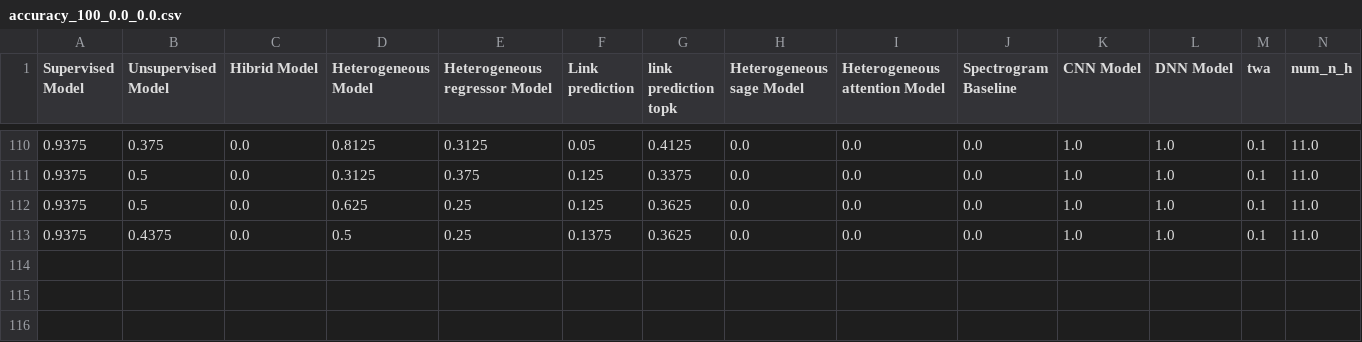
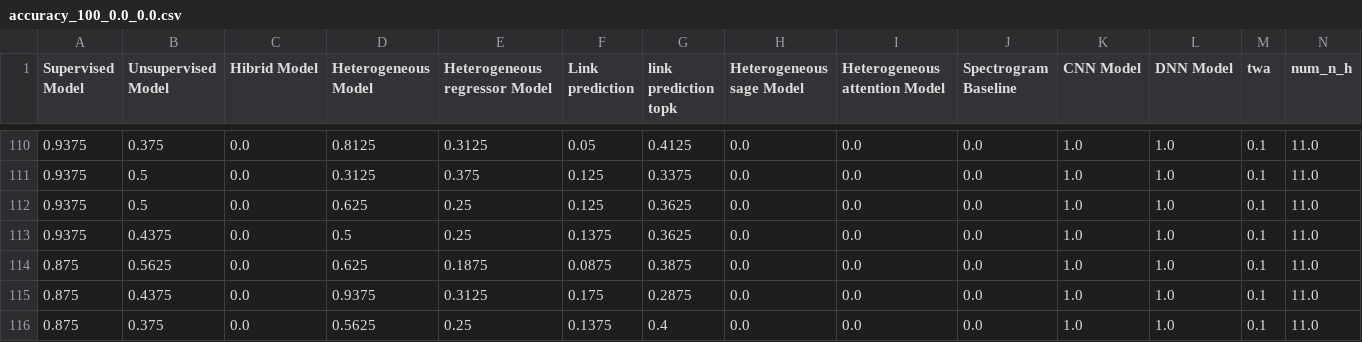
Before and after one commit to terrencetao/Acoustic_Linguistic_GNN, a CSV file: accuracy/google_command/accuracy_100_0.0_0.0.csv, drawn as a sheet; only a part is shown, gaps mark what is left out; rows hold the shown columns only; the diff names each change by its address in the sheet, - before the commit and + after, or states it on an @@ line.

```diff
--- a/accuracy/google_command/accuracy_100_0.0_0.0.csv
+++ b/accuracy/google_command/accuracy_100_0.0_0.0.csv
+row 114: 0.875 | 0.5625 | 0.0 | 0.625 | 0.1875 | 0.0875 | 0.3875 | 0.0 | 0.0 | 0.0 | 1.0 | 1.0 | 0.1 | 11.0
+row 115: 0.875 | 0.4375 | 0.0 | 0.9375 | 0.3125 | 0.175 | 0.2875 | 0.0 | 0.0 | 0.0 | 1.0 | 1.0 | 0.1 | 11.0
+row 116: 0.875 | 0.375 | 0.0 | 0.5625 | 0.25 | 0.1375 | 0.4 | 0.0 | 0.0 | 0.0 | 1.0 | 1.0 | 0.1 | 11.0
```
Also changed, not shown: accuracy/google_command/accuracy_val_100_0.0_0.0.csv, 3 other files.
